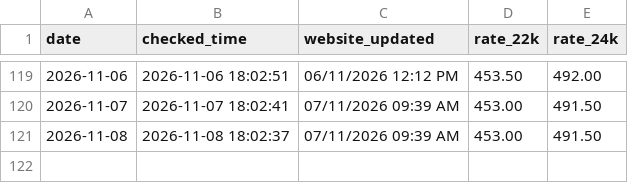
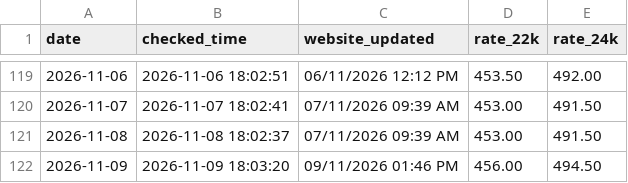
Before and after one commit to arjundwara/gold-rate-email, a CSV file: gold_rates.csv, drawn as a sheet; only a part is shown, gaps mark what is left out; the diff names each change by its address in the sheet, - before the commit and + after, or states it on an @@ line.

```diff
--- a/gold_rates.csv
+++ b/gold_rates.csv
+row 122: 2026-11-09 | 2026-11-09 18:03:20 | 09/11/2026 01:46 PM | 456.00 | 494.50
```
